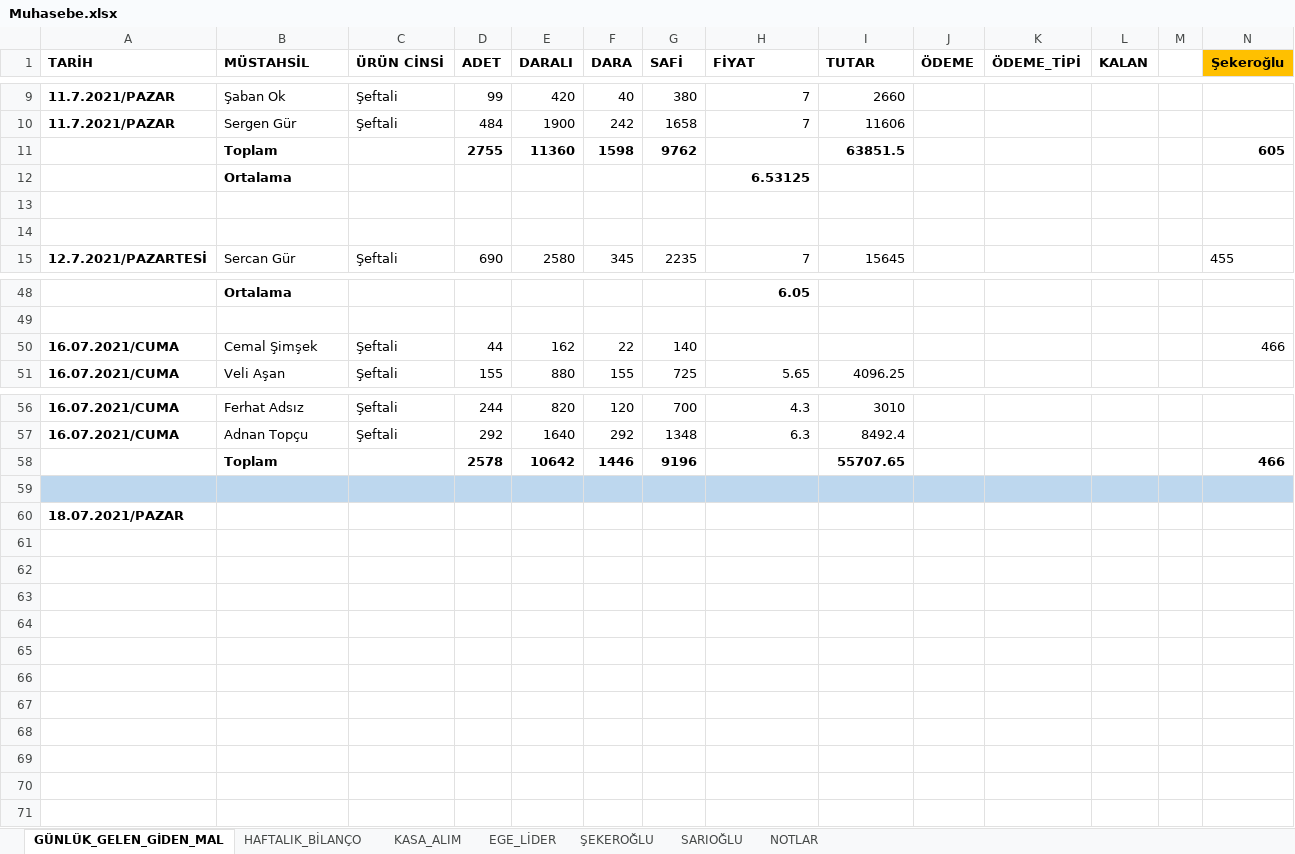
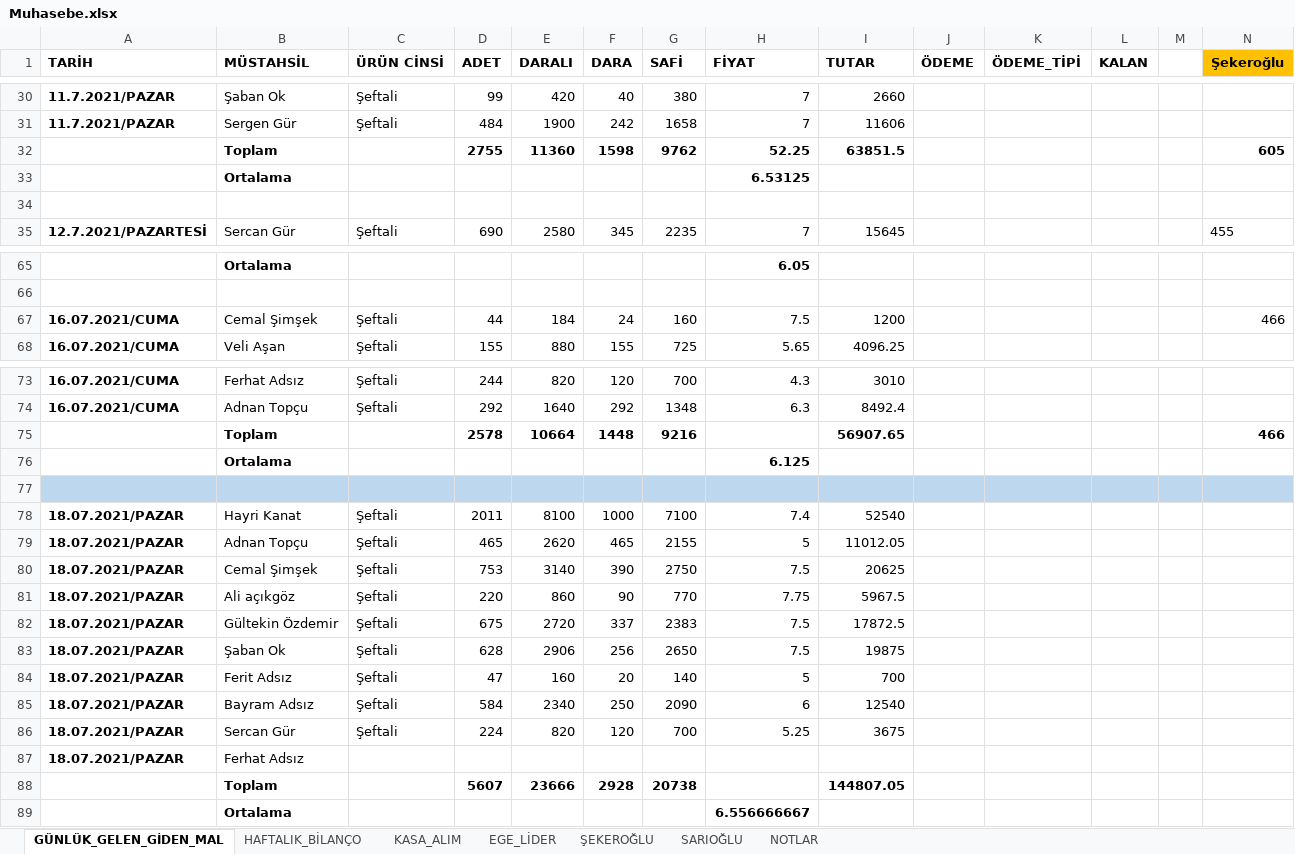
Before and after one commit to mucahideculhaci/BELEV-, an Excel workbook: Muhasebe.xlsx, sheet GÜNLÜK_GELEN_GİDEN_MAL, drawn as a sheet; only a part is shown, gaps mark what is left out; values as stored, in another font and other column widths than the file's, no borders; removed rows and columns are numbered as before the commit, all else as after; rows hold the shown columns only; the diff covers the shown part only; the diff names each change by its address in the sheet, - before the commit and + after, or states it on an @@ line.

Commit message:
18 temmuz gelen mallar eklendi

```diff
--- a/Muhasebe.xlsx (sheet GÜNLÜK_GELEN_GİDEN_MAL)
+++ b/Muhasebe.xlsx (sheet GÜNLÜK_GELEN_GİDEN_MAL)
-H32 (FİYAT): (empty)
+H32 (FİYAT): 52.25
-row 13: (empty)
-E67 (DARALI): 162
+E67 (DARALI): 184
-F67 (DARA): 22
+F67 (DARA): 24
-G67 (SAFİ): 140
+G67 (SAFİ): 160
-H67 (FİYAT): (empty)
+H67 (FİYAT): 7.5
-I67 (TUTAR): (empty)
+I67 (TUTAR): 1200
-E75 (DARALI): 10642
+E75 (DARALI): 10664
-F75 (DARA): 1446
+F75 (DARA): 1448
-G75 (SAFİ): 9196
+G75 (SAFİ): 9216
-I75 (TUTAR): 55707.65
+I75 (TUTAR): 56907.65
+row 76:  | Ortalama |  |  |  |  |  | 6.125
+row 78: 18.07.2021/PAZAR | Hayri Kanat | Şeftali | 2011 | 8100 | 1000 | 7100 | 7.4 | 52540
+row 79: 18.07.2021/PAZAR | Adnan Topçu | Şeftali | 465 | 2620 | 465 | 2155 | 5 | 11012.05
+row 80: 18.07.2021/PAZAR | Cemal Şimşek | Şeftali | 753 | 3140 | 390 | 2750 | 7.5 | 20625
+row 81: 18.07.2021/PAZAR | Ali açıkgöz | Şeftali | 220 | 860 | 90 | 770 | 7.75 | 5967.5
+row 82: 18.07.2021/PAZAR | Gültekin Özdemir | Şeftali | 675 | 2720 | 337 | 2383 | 7.5 | 17872.5
+row 83: 18.07.2021/PAZAR | Şaban Ok | Şeftali | 628 | 2906 | 256 | 2650 | 7.5 | 19875
+row 84: 18.07.2021/PAZAR | Ferit Adsız | Şeftali | 47 | 160 | 20 | 140 | 5 | 700
+row 85: 18.07.2021/PAZAR | Bayram Adsız | Şeftali | 584 | 2340 | 250 | 2090 | 6 | 12540
+row 86: 18.07.2021/PAZAR | Sercan Gür | Şeftali | 224 | 820 | 120 | 700 | 5.25 | 3675
-B87 (MÜSTAHSİL): (empty)
+B87 (MÜSTAHSİL): Ferhat Adsız
+row 88:  | Toplam |  | 5607 | 23666 | 2928 | 20738 |  | 144807.05
+row 89:  | Ortalama |  |  |  |  |  | 6.556666667
```
Also changed, not shown: 21 added rows, 3 removed rows, 2 edited cells and cell formats elsewhere in this sheet, sheet EGE_LİDER, sheet ŞEKEROĞLU, sheet HAFTALIK_BİLANÇO, sheet SARIOĞLU, sheet KASA_ALIM, formulas that keep their value.
